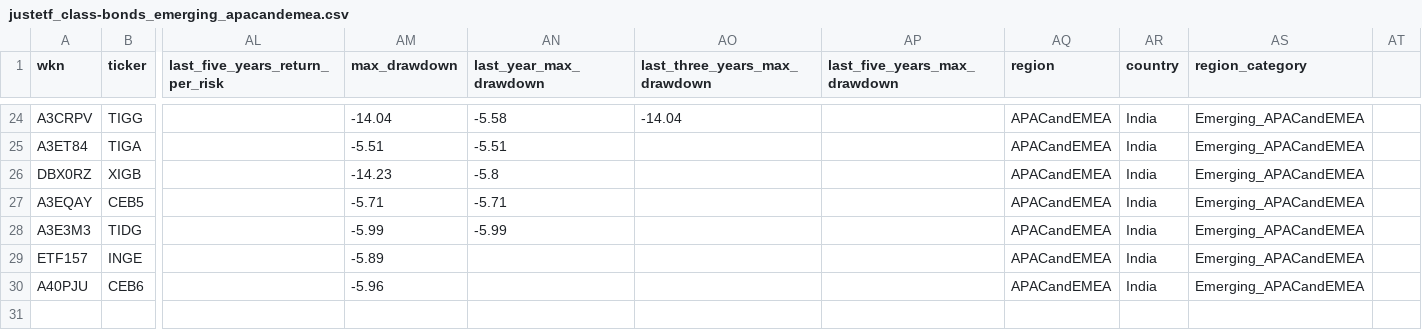
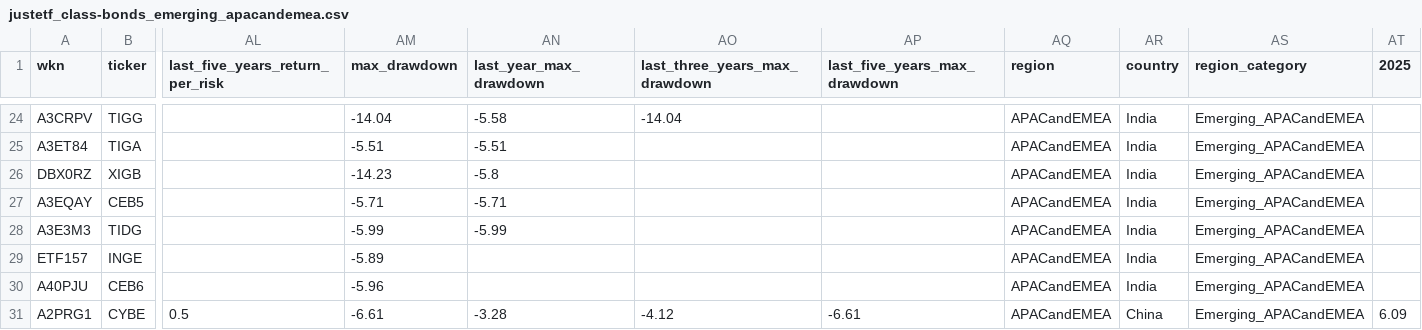
Before and after one commit to nairraks/etf-isa-portfolio, a CSV file: data/raw/justetf_class-bonds_emerging_apacandemea.csv, drawn as a sheet; only a part is shown, gaps mark what is left out; rows hold the shown columns only; the diff names each change by its address in the sheet, - before the commit and + after, or states it on an @@ line.

```diff
--- a/data/raw/justetf_class-bonds_emerging_apacandemea.csv
+++ b/data/raw/justetf_class-bonds_emerging_apacandemea.csv
-AT1: (empty)
+AT1: 2025
+row 31: A2PRG1 | CYBE | 0.5 | -6.61 | -3.28 | -4.12 | -6.61 | APACandEMEA | China | Emerging_APACandEMEA | 6.09
```
Also changed, not shown: data/intermediate/summary_equities.csv, data/raw/justetf_class-bonds_developed_apac.csv, 18 other files.
